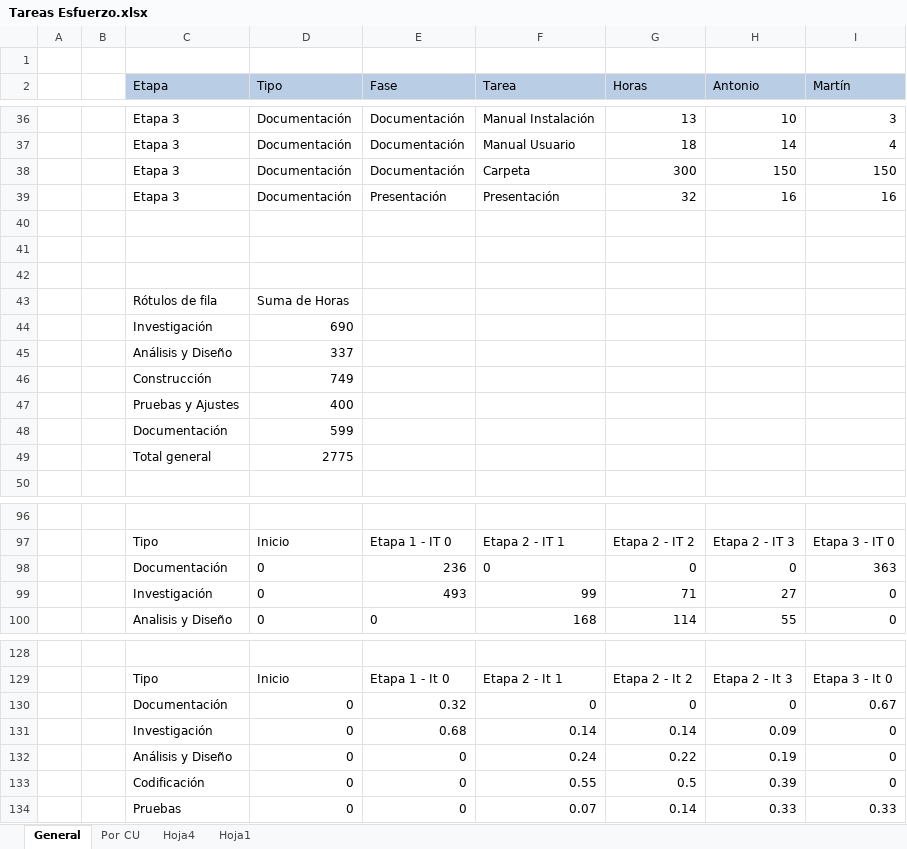
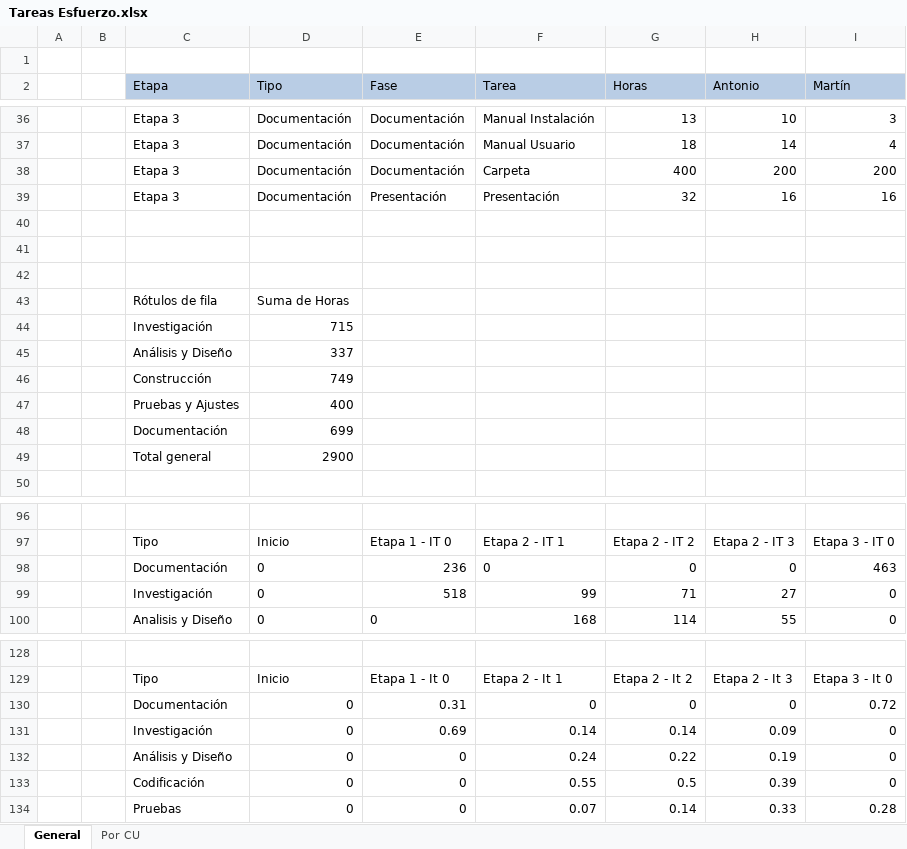
Before and after one commit to ceduardo2901/geolocalizacion-uas, an Excel workbook: doc/Metricas/Tareas Esfuerzo.xlsx, sheet General, drawn as a sheet; only a part is shown, gaps mark what is left out; values as stored, in another font and other column widths than the file's, no borders; charts and pictures not drawn; the diff covers the shown part only; the diff names each change by its address in the sheet, - before the commit and + after, or states it on an @@ line.

```diff
--- a/doc/Metricas/Tareas Esfuerzo.xlsx (sheet General)
+++ b/doc/Metricas/Tareas Esfuerzo.xlsx (sheet General)
-sheet tab: Hoja4
-sheet tab: Hoja1
-G38 (Horas): 300
+G38 (Horas): 400
-H38 (Antonio): 150
+H38 (Antonio): 200
-I38 (Martín): 150
+I38 (Martín): 200
-D44 (Tipo): 690
+D44 (Tipo): 715
-D48 (Tipo): 599
+D48 (Tipo): 699
-D49 (Tipo): 2775
+D49 (Tipo): 2900
-I98 (Martín): 363
+I98 (Martín): 463
-E99 (Fase): 493
+E99 (Fase): 518
-E130 (Fase): 0.32
+E130 (Fase): 0.31
-I130 (Martín): 0.67
+I130 (Martín): 0.72
-E131 (Fase): 0.68
+E131 (Fase): 0.69
-I134 (Martín): 0.33
+I134 (Martín): 0.28
```
Also changed, not shown: 26 edited cells elsewhere in this sheet, charts or pictures.
